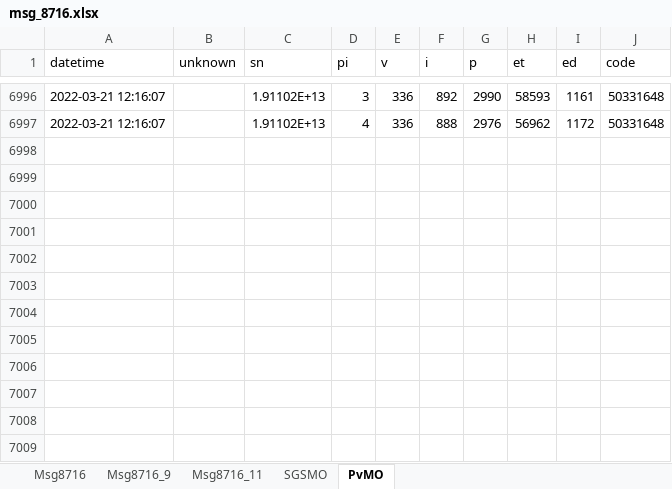
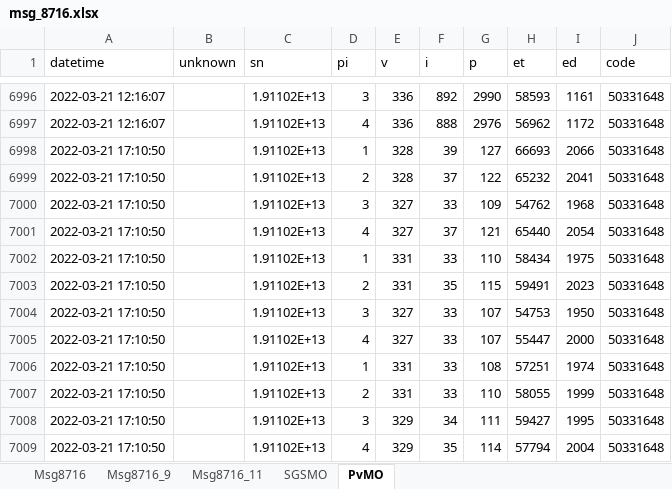
Before and after one commit to banny310/hoymiles-dtu, an Excel workbook: data/sheet/msg_8716.xlsx, sheet PvMO, drawn as a sheet; only a part is shown, gaps mark what is left out; values as stored, in another font and other column widths than the file's, no borders; the diff names each change by its address in the sheet, - before the commit and + after, or states it on an @@ line.

```diff
--- a/data/sheet/msg_8716.xlsx (sheet PvMO)
+++ b/data/sheet/msg_8716.xlsx (sheet PvMO)
+row 6998: 2022-03-21 17:10:50 |  | 1.91102E+13 | 1 | 328 | 39 | 127 | 66693 | 2066 | 50331648
+row 6999: 2022-03-21 17:10:50 |  | 1.91102E+13 | 2 | 328 | 37 | 122 | 65232 | 2041 | 50331648
+row 7000: 2022-03-21 17:10:50 |  | 1.91102E+13 | 3 | 327 | 33 | 109 | 54762 | 1968 | 50331648
+row 7001: 2022-03-21 17:10:50 |  | 1.91102E+13 | 4 | 327 | 37 | 121 | 65440 | 2054 | 50331648
+row 7002: 2022-03-21 17:10:50 |  | 1.91102E+13 | 1 | 331 | 33 | 110 | 58434 | 1975 | 50331648
+row 7003: 2022-03-21 17:10:50 |  | 1.91102E+13 | 2 | 331 | 35 | 115 | 59491 | 2023 | 50331648
+row 7004: 2022-03-21 17:10:50 |  | 1.91102E+13 | 3 | 327 | 33 | 107 | 54753 | 1950 | 50331648
+row 7005: 2022-03-21 17:10:50 |  | 1.91102E+13 | 4 | 327 | 33 | 107 | 55447 | 2000 | 50331648
+row 7006: 2022-03-21 17:10:50 |  | 1.91102E+13 | 1 | 331 | 33 | 108 | 57251 | 1974 | 50331648
+row 7007: 2022-03-21 17:10:50 |  | 1.91102E+13 | 2 | 331 | 33 | 110 | 58055 | 1999 | 50331648
+row 7008: 2022-03-21 17:10:50 |  | 1.91102E+13 | 3 | 329 | 34 | 111 | 59427 | 1995 | 50331648
+row 7009: 2022-03-21 17:10:50 |  | 1.91102E+13 | 4 | 329 | 35 | 114 | 57794 | 2004 | 50331648
```
Also changed, not shown: sheet SGSMO, sheet Msg8716, data/sheet/msg_41473.xlsx, data/sheet/msg_41481.xlsx, 5 other files.
